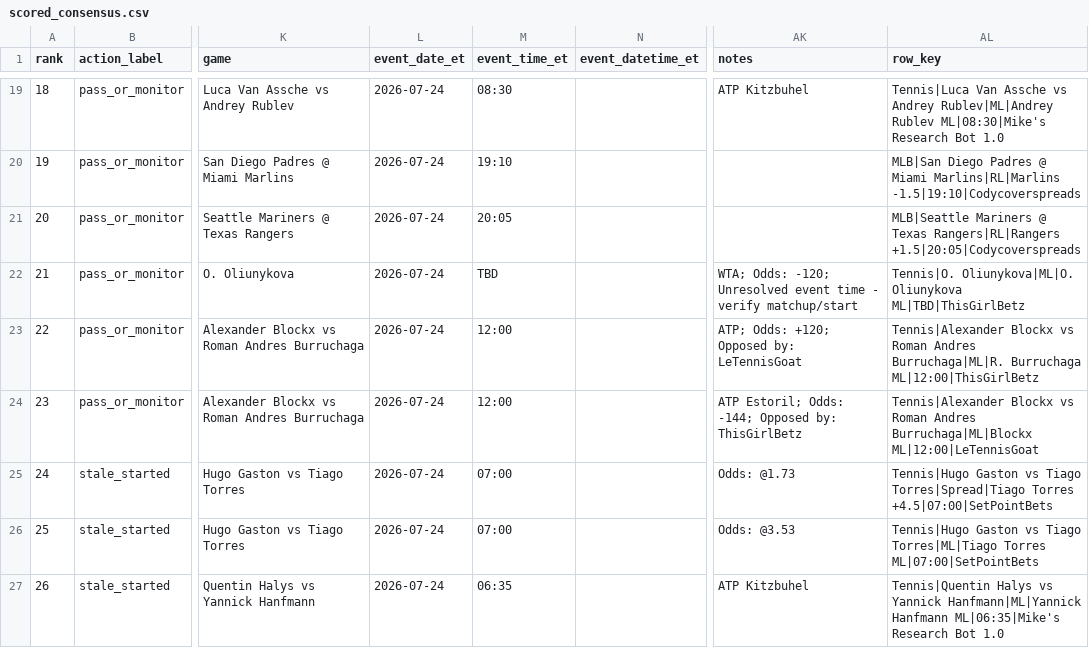
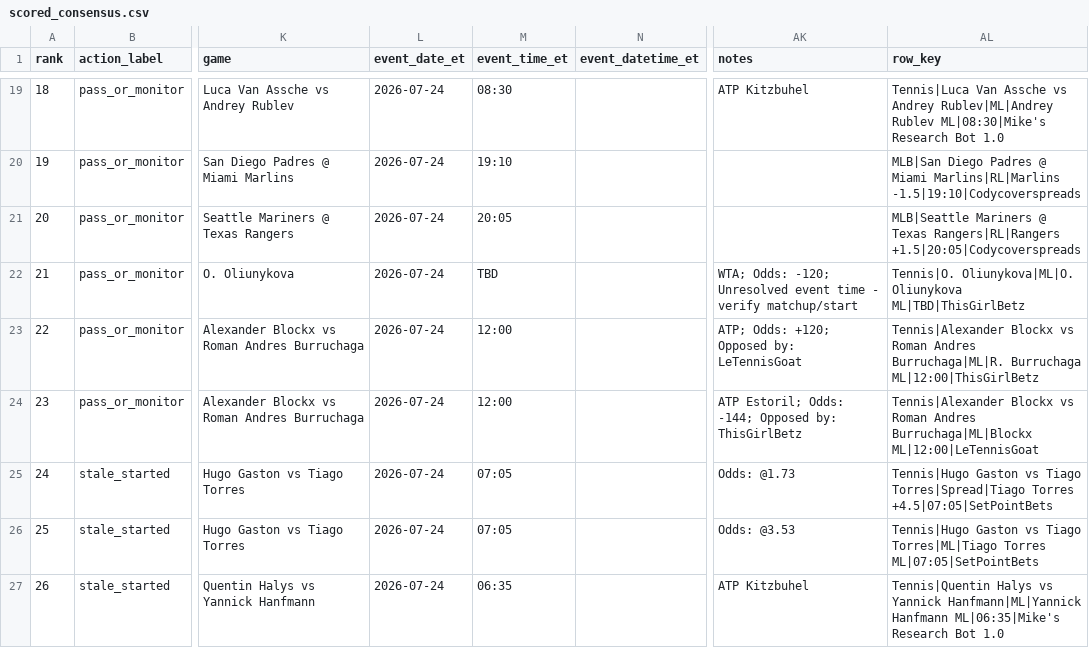
Before and after one commit to maomaocodes/clv-edge-desk, a CSV file: scored_consensus.csv, drawn as a sheet; only a part is shown, gaps mark what is left out; the diff names each change by its address in the sheet, - before the commit and + after, or states it on an @@ line.

```diff
--- a/scored_consensus.csv
+++ b/scored_consensus.csv
-M25:M26 (event_time_et): 07:00
+M25:M26 (event_time_et): 07:05
-AL25 (row_key): …Torres|Spread|Tiago Torres +4.5|07:00|SetPointBets
+AL25 (row_key): …Torres|Spread|Tiago Torres +4.5|07:05|SetPointBets
-AL26 (row_key): …Torres|ML|Tiago Torres ML|07:00|SetPointBets
+AL26 (row_key): …Torres|ML|Tiago Torres ML|07:05|SetPointBets
```
Also changed, not shown: 3 other files.
